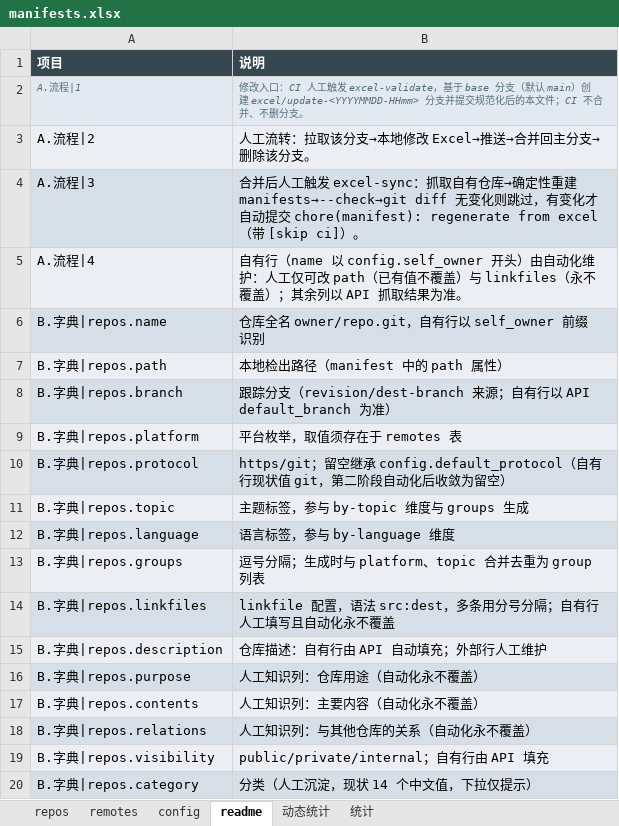
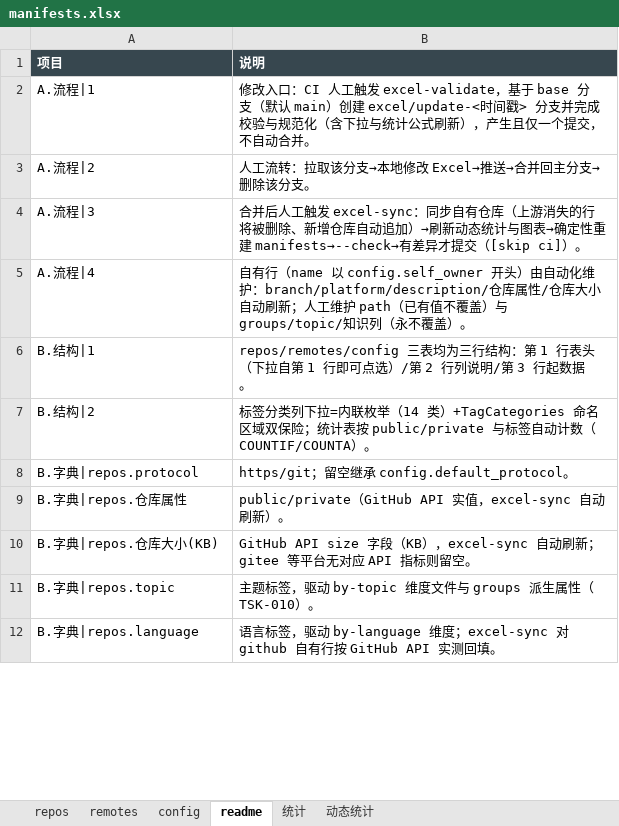
Before and after one commit to zeek-zhao/manifests, an Excel workbook: catalogs/manifests.xlsx, sheet readme, drawn as a sheet; only a part is shown; values as stored, in another font and other column widths than the file's, no borders; removed rows and columns are numbered as before the commit, all else as after; the diff covers the shown part only; the diff names each change by its address in the sheet, - before the commit and + after, or states it on an @@ line.

Commit message:
fix(excel): header-row dropdowns, sync row deletion, drop orgflow-devops1, readme refresh (TSK-011)

```diff
--- a/catalogs/manifests.xlsx (sheet readme)
+++ b/catalogs/manifests.xlsx (sheet readme)
@@ sheet tab order changed: repos | remotes | config | readme | 统计 | 动态统计 @@
@@ A2:B2 fill: #E3E9F0 → none, italic: on → off, text colour: #546E7A → black, text size: larger @@
-B2 (说明): …）创建 excel/update-<YYYYMMDD-HHmm> 分支并提交规范化后的本文件；CI 不合并、不删分支。
+B2 (说明): …）创建 excel/update-<时间戳> 分支并完成校验与规范化（含下拉与统计公式刷新），产生且仅一个提交，不自动合并。
-A3:B3 fill: #EBEFF4
+A3:B3 fill: none
-A4:B4 fill: #D6DEE7
+A4:B4 fill: none
-B4 (说明): …发 excel-sync：抓取自有仓库→确定性重建 manifests→--check→git diff 无变化则跳过，有变化才自动提交 chore(manifest): regenerate from excel（带 [skip ci]）。
+B4 (说明): …发 excel-sync：同步自有仓库（上游消失的行将被删除、新增仓库自动追加）→刷新动态统计与图表→确定性重建 manifests→--check→有差异才提交（[skip ci]）。
-A5:B5 fill: #EBEFF4
+A5:B5 fill: none
-B5 (说明): …化维护：人工仅可改 path（已有值不覆盖）与 linkfiles（永不覆盖）；其余列以 API 抓取结果为准。
+B5 (说明): …化维护：branch/platform/description/仓库属性/仓库大小自动刷新；人工维护 path（已有值不覆盖）与 groups/topic/知识列（永不覆盖）。
-row 6: B.字典|repos.name | 仓库全名 owner/repo.git，自有行以 self_owner 前缀识别
-row 7: B.字典|repos.path | 本地检出路径（manifest 中的 path 属性）
-row 8: B.字典|repos.branch | 跟踪分支（revision/dest-branch 来源；自有行以 API default_branch 为准）
-row 9: B.字典|repos.platform | 平台枚举，取值须存在于 remotes 表
+row 6: B.结构|1 | repos/remotes/config 三表均为三行结构：第 1 行表头（下拉自第 1 行即可点选）/第 2 行列说明/第 3 行起数据。
+row 7: B.结构|2 | 标签分类列下拉=内联枚举（14 类）+TagCategories 命名区域双保险；统计表按 public/private 与标签自动计数（COUNTIF/COUNTA）。
-A8:B8 fill: #D6DEE7
+A8:B8 fill: none
-B8 (说明): …继承 config.default_protocol（自有行现状值 git，第二阶段自动化后收敛为留空）
+B8 (说明): …继承 config.default_protocol。
+row 9: B.字典|repos.仓库属性 | public/private（GitHub API 实值，excel-sync 自动刷新）。
+row 10: B.字典|repos.仓库大小(KB) | GitHub API size 字段（KB），excel-sync 自动刷新；gitee 等平台无对应 API 指标则留空。
-A11:B11 fill: #EBEFF4
+A11:B11 fill: none
-B11 (说明): 主题标签，参与 by-topic 维度与 groups 生成
+B11 (说明): 主题标签，驱动 by-topic 维度文件与 groups 派生属性（TSK-010）。
-A12:B12 fill: #D6DEE7
+A12:B12 fill: none
-B12 (说明): 语言标签，参与 by-language 维度
+B12 (说明): 语言标签，驱动 by-language 维度；excel-sync 对 github 自有行按 GitHub API 实测回填。
-row 13: B.字典|repos.groups | 逗号分隔；生成时与 platform、topic 合并去重为 group 列表
-row 14: B.字典|repos.linkfiles | linkfile 配置，语法 src:dest，多条用分号分隔；自有行人工填写且自动化永不覆盖
-row 15: B.字典|repos.description | 仓库描述：自有行由 API 自动填充；外部行人工维护
-row 16: B.字典|repos.purpose | 人工知识列：仓库用途（自动化永不覆盖）
-row 17: B.字典|repos.contents | 人工知识列：主要内容（自动化永不覆盖）
-row 18: B.字典|repos.relations | 人工知识列：与其他仓库的关系（自动化永不覆盖）
-row 19: B.字典|repos.visibility | public/private/internal；自有行由 API 填充
-row 20: B.字典|repos.category | 分类（人工沉淀，现状 14 个中文值，下拉仅提示）
```
Also changed, not shown: 1 added row, 6 removed rows, 2 edited cells and cell formats elsewhere in this sheet, sheet 动态统计, sheet repos, 13 other files.
